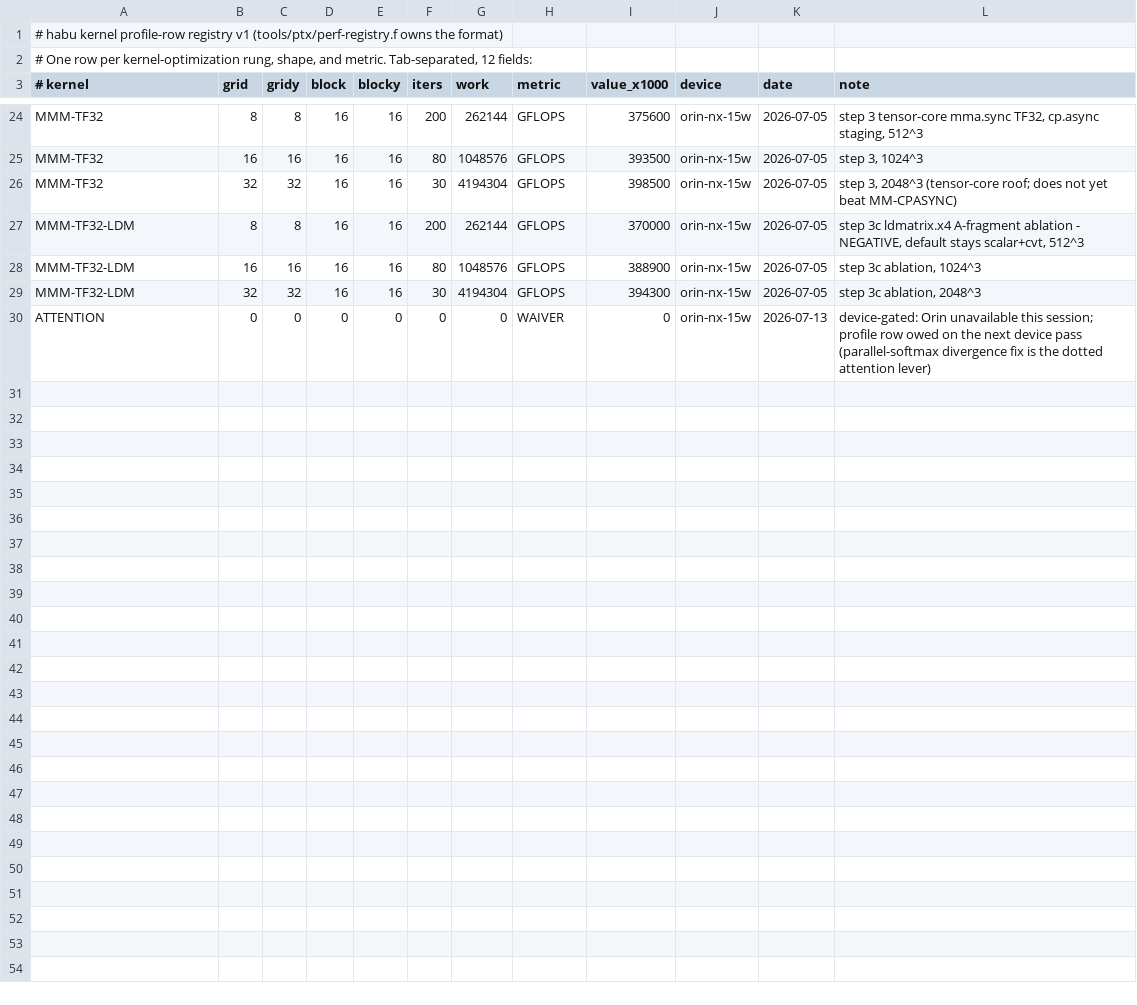
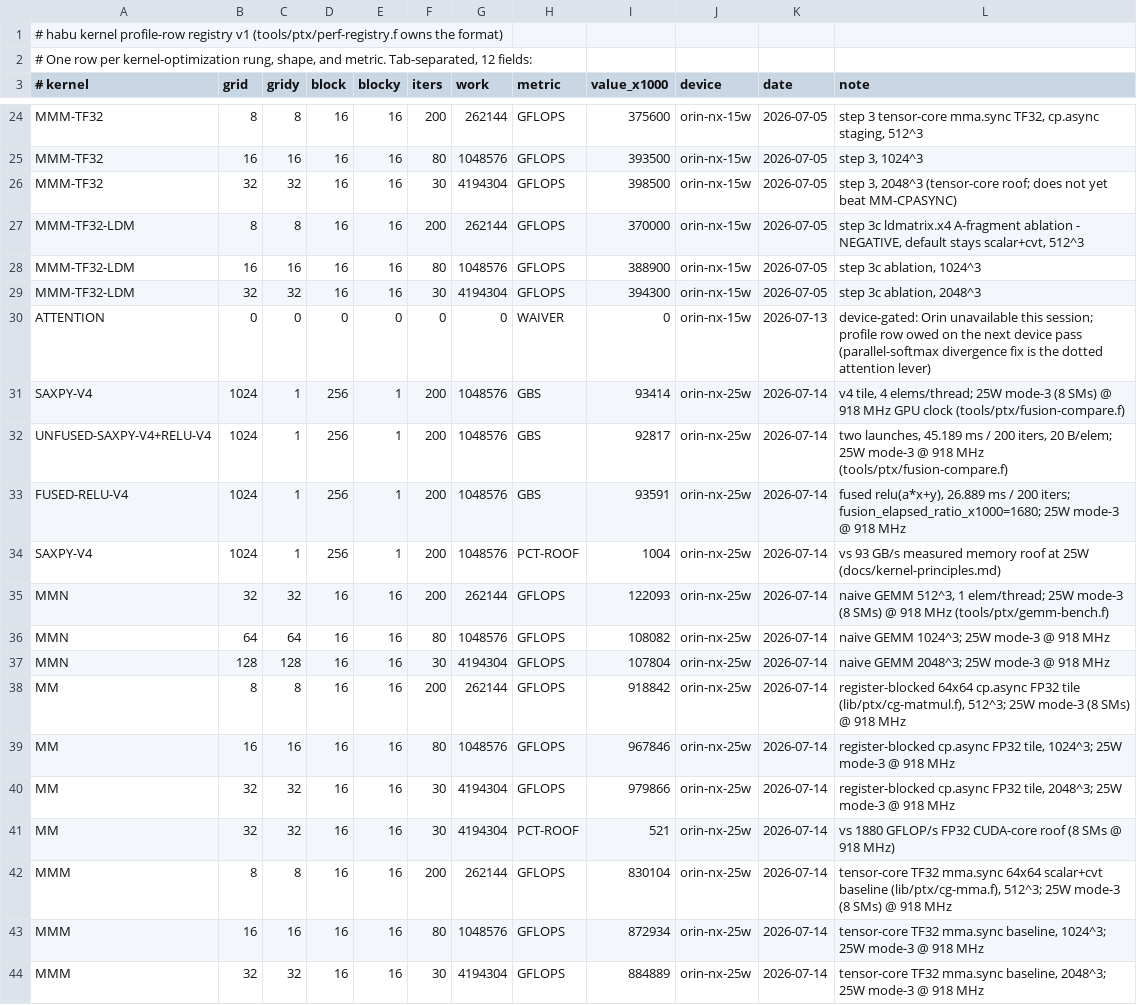
Before and after one commit to joelreymont/habu, a TSV file: tools/ptx/perf-rows.tsv, drawn as a sheet; only a part is shown, gaps mark what is left out.

Commit message:
perf: re-baseline registry on 25W Orin rows

```diff
--- a/tools/ptx/perf-rows.tsv
+++ b/tools/ptx/perf-rows.tsv
@@ -30 +30,15 @@ MMM-TF32-LDM	32	32	16	16	30	4194304	GFLOPS	394300	orin-nx-15w	2026-07-05	step 3c
 ATTENTION	0	0	0	0	0	0	WAIVER	0	orin-nx-15w	2026-07-13	device-gated: Orin unavailable this session; profile row owed on the next device pass (parallel-softmax divergence fix is the dotted attention lever)
+SAXPY-V4	1024	1	256	1	200	1048576	GBS	93414	orin-nx-25w	2026-07-14	v4 tile, 4 elems/thread; 25W mode-3 (8 SMs) @ 918 MHz GPU clock (tools/ptx/fusion-compare.f)
+UNFUSED-SAXPY-V4+RELU-V4	1024	1	256	1	200	1048576	GBS	92817	orin-nx-25w	2026-07-14	two launches, 45.189 ms / 200 iters, 20 B/elem; 25W mode-3 @ 918 MHz (tools/ptx/fusion-compare.f)
+FUSED-RELU-V4	1024	1	256	1	200	1048576	GBS	93591	orin-nx-25w	2026-07-14	fused relu(a*x+y), 26.889 ms / 200 iters; fusion_elapsed_ratio_x1000=1680; 25W mode-3 @ 918 MHz
+SAXPY-V4	1024	1	256	1	200	1048576	PCT-ROOF	1004	orin-nx-25w	2026-07-14	vs 93 GB/s measured memory roof at 25W (docs/kernel-principles.md)
+MMN	32	32	16	16	200	262144	GFLOPS	122093	orin-nx-25w	2026-07-14	naive GEMM 512^3, 1 elem/thread; 25W mode-3 (8 SMs) @ 918 MHz (tools/ptx/gemm-bench.f)
+MMN	64	64	16	16	80	1048576	GFLOPS	108082	orin-nx-25w	2026-07-14	naive GEMM 1024^3; 25W mode-3 @ 918 MHz
+MMN	128	128	16	16	30	4194304	GFLOPS	107804	orin-nx-25w	2026-07-14	naive GEMM 2048^3; 25W mode-3 @ 918 MHz
+MM	8	8	16	16	200	262144	GFLOPS	918842	orin-nx-25w	2026-07-14	register-blocked 64x64 cp.async FP32 tile (lib/ptx/cg-matmul.f), 512^3; 25W mode-3 (8 SMs) @ 918 MHz
+MM	16	16	16	16	80	1048576	GFLOPS	967846	orin-nx-25w	2026-07-14	register-blocked cp.async FP32 tile, 1024^3; 25W mode-3 @ 918 MHz
+MM	32	32	16	16	30	4194304	GFLOPS	979866	orin-nx-25w	2026-07-14	register-blocked cp.async FP32 tile, 2048^3; 25W mode-3 @ 918 MHz
+MM	32	32	16	16	30	4194304	PCT-ROOF	521	orin-nx-25w	2026-07-14	vs 1880 GFLOP/s FP32 CUDA-core roof (8 SMs @ 918 MHz)
+MMM	8	8	16	16	200	262144	GFLOPS	830104	orin-nx-25w	2026-07-14	tensor-core TF32 mma.sync 64x64 scalar+cvt baseline (lib/ptx/cg-mma.f), 512^3; 25W mode-3 (8 SMs) @ 918 MHz
+MMM	16	16	16	16	80	1048576	GFLOPS	872934	orin-nx-25w	2026-07-14	tensor-core TF32 mma.sync baseline, 1024^3; 25W mode-3 @ 918 MHz
+MMM	32	32	16	16	30	4194304	GFLOPS	884889	orin-nx-25w	2026-07-14	tensor-core TF32 mma.sync baseline, 2048^3; 25W mode-3 @ 918 MHz
```
Also changed, not shown: 2 other files.
